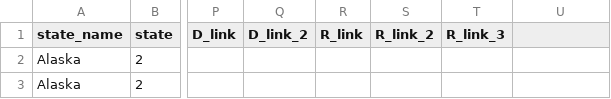
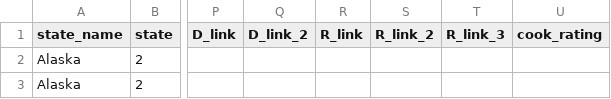
Before and after one commit to PJSuoc/Maximizer-App, a CSV file: server/static/data/csv_imports/state_lower_legislature.csv, drawn as a sheet; only a part is shown, gaps mark what is left out; the diff names each change by its address in the sheet, - before the commit and + after, or states it on an @@ line.

```diff
--- a/server/static/data/csv_imports/state_lower_legislature.csv
+++ b/server/static/data/csv_imports/state_lower_legislature.csv
-U1: (empty)
+U1: cook_rating
```
Also changed, not shown: server/static/data/csv_imports/state_upper_legislature.csv, 20 other files.
